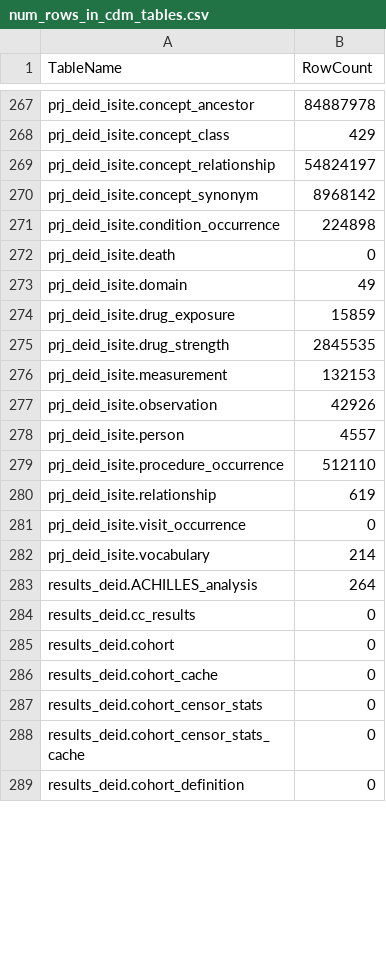
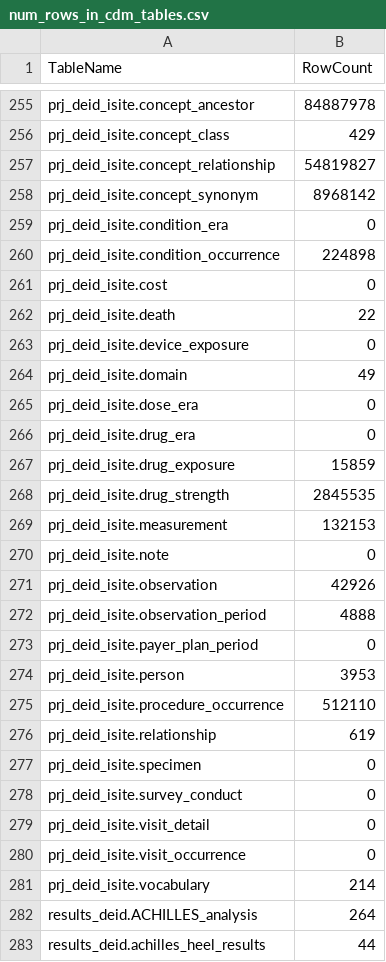
Before and after one commit to artgoldberg/leaf-scripts, a CSV file: cdm_state/num_rows_in_cdm_tables.csv, drawn as a sheet; only a part is shown, gaps mark what is left out; the shorter side is filled out with more unchanged rows; the diff covers the shown part only.

```diff
--- a/cdm_state/num_rows_in_cdm_tables.csv
+++ b/cdm_state/num_rows_in_cdm_tables.csv
@@ -268,7 +256,12 @@ prj_deid_isite.concept_ancestor,84887978
 prj_deid_isite.concept_class,429
-prj_deid_isite.concept_relationship,54824197
+prj_deid_isite.concept_relationship,54819827
 prj_deid_isite.concept_synonym,8968142
+prj_deid_isite.condition_era,0
 prj_deid_isite.condition_occurrence,224898
-prj_deid_isite.death,0
+prj_deid_isite.cost,0
+prj_deid_isite.death,22
+prj_deid_isite.device_exposure,0
 prj_deid_isite.domain,49
+prj_deid_isite.dose_era,0
+prj_deid_isite.drug_era,0
 prj_deid_isite.drug_exposure,15859
@@ -276,6 +269,12 @@ prj_deid_isite.drug_strength,2845535
 prj_deid_isite.measurement,132153
+prj_deid_isite.note,0
 prj_deid_isite.observation,42926
-prj_deid_isite.person,4557
+prj_deid_isite.observation_period,4888
+prj_deid_isite.payer_plan_period,0
+prj_deid_isite.person,3953
 prj_deid_isite.procedure_occurrence,512110
 prj_deid_isite.relationship,619
+prj_deid_isite.specimen,0
+prj_deid_isite.survey_conduct,0
+prj_deid_isite.visit_detail,0
 prj_deid_isite.visit_occurrence,0
@@ -283 +282,2 @@ prj_deid_isite.vocabulary,214
 results_deid.ACHILLES_analysis,264
+results_deid.achilles_heel_results,44
```
Also changed, not shown: 27 added rows, 34 removed rows and 32 edited cells elsewhere in this file, 1 other file.
